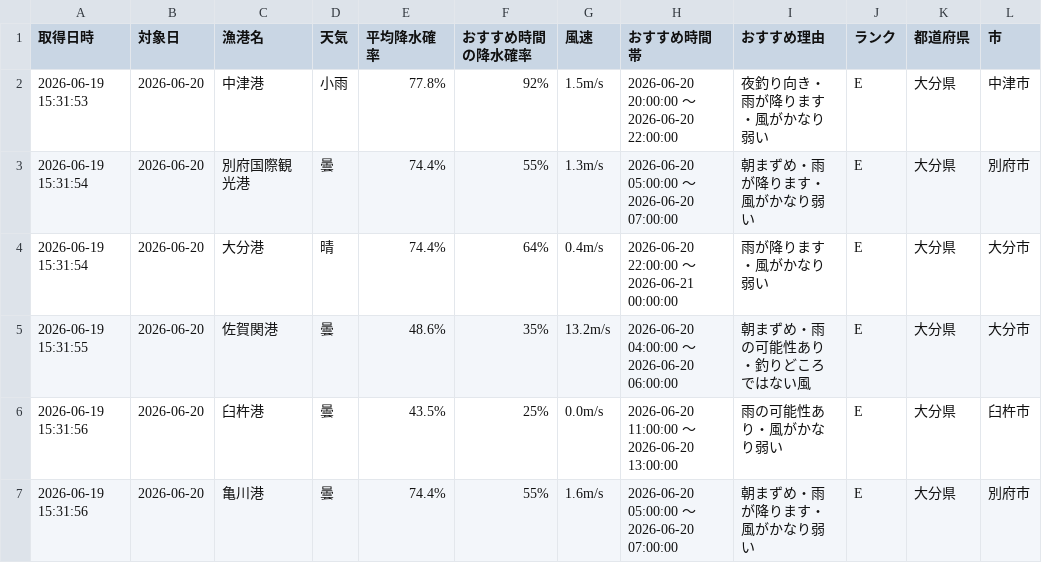
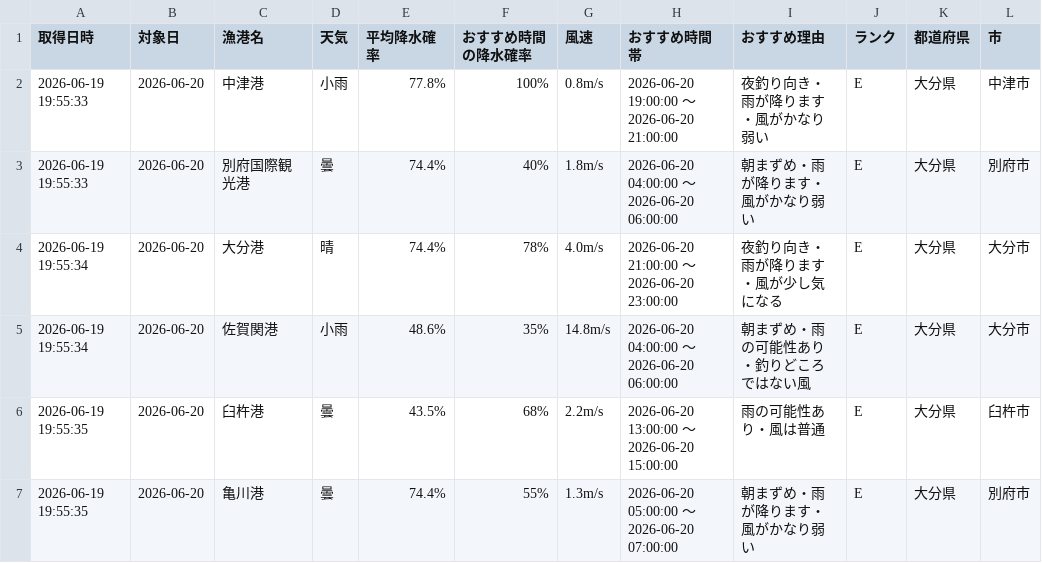
Before and after one commit to Naoya-ya-man/oita-fishing-dashboard, a CSV file: fishing_weather.csv, drawn as a sheet.

```diff
--- a/fishing_weather.csv
+++ b/fishing_weather.csv
@@ -1,7 +1,7 @@
 取得日時,対象日,漁港名,天気,平均降水確率,おすすめ時間の降水確率,風速,おすすめ時間帯,おすすめ理由,ランク,都道府県,市
-2026-06-19 15:31:53,2026-06-20,中津港,小雨,77.8%,92%,1.5m/s,2026-06-20 20:00:00 ～ 2026-06-20 22:00:00,夜釣り向き・雨が降ります・風がかなり弱い,E,大分県,中津市
-2026-06-19 15:31:54,2026-06-20,別府国際観光港,曇,74.4%,55%,1.3m/s,2026-06-20 05:00:00 ～ 2026-06-20 07:00:00,朝まずめ・雨が降ります・風がかなり弱い,E,大分県,別府市
-2026-06-19 15:31:54,2026-06-20,大分港,晴,74.4%,64%,0.4m/s,2026-06-20 22:00:00 ～ 2026-06-21 00:00:00,雨が降ります・風がかなり弱い,E,大分県,大分市
-2026-06-19 15:31:55,2026-06-20,佐賀関港,曇,48.6%,35%,13.2m/s,2026-06-20 04:00:00 ～ 2026-06-20 06:00:00,朝まずめ・雨の可能性あり・釣りどころではない風,E,大分県,大分市
-2026-06-19 15:31:56,2026-06-20,臼杵港,曇,43.5%,25%,0.0m/s,2026-06-20 11:00:00 ～ 2026-06-20 13:00:00,雨の可能性あり・風がかなり弱い,E,大分県,臼杵市
-2026-06-19 15:31:56,2026-06-20,亀川港,曇,74.4%,55%,1.6m/s,2026-06-20 05:00:00 ～ 2026-06-20 07:00:00,朝まずめ・雨が降ります・風がかなり弱い,E,大分県,別府市
+2026-06-19 19:55:33,2026-06-20,中津港,小雨,77.8%,100%,0.8m/s,2026-06-20 19:00:00 ～ 2026-06-20 21:00:00,夜釣り向き・雨が降ります・風がかなり弱い,E,大分県,中津市
+2026-06-19 19:55:33,2026-06-20,別府国際観光港,曇,74.4%,40%,1.8m/s,2026-06-20 04:00:00 ～ 2026-06-20 06:00:00,朝まずめ・雨が降ります・風がかなり弱い,E,大分県,別府市
+2026-06-19 19:55:34,2026-06-20,大分港,晴,74.4%,78%,4.0m/s,2026-06-20 21:00:00 ～ 2026-06-20 23:00:00,夜釣り向き・雨が降ります・風が少し気になる,E,大分県,大分市
+2026-06-19 19:55:34,2026-06-20,佐賀関港,小雨,48.6%,35%,14.8m/s,2026-06-20 04:00:00 ～ 2026-06-20 06:00:00,朝まずめ・雨の可能性あり・釣りどころではない風,E,大分県,大分市
+2026-06-19 19:55:35,2026-06-20,臼杵港,曇,43.5%,68%,2.2m/s,2026-06-20 13:00:00 ～ 2026-06-20 15:00:00,雨の可能性あり・風は普通,E,大分県,臼杵市
+2026-06-19 19:55:35,2026-06-20,亀川港,曇,74.4%,55%,1.3m/s,2026-06-20 05:00:00 ～ 2026-06-20 07:00:00,朝まずめ・雨が降ります・風がかなり弱い,E,大分県,別府市
```
